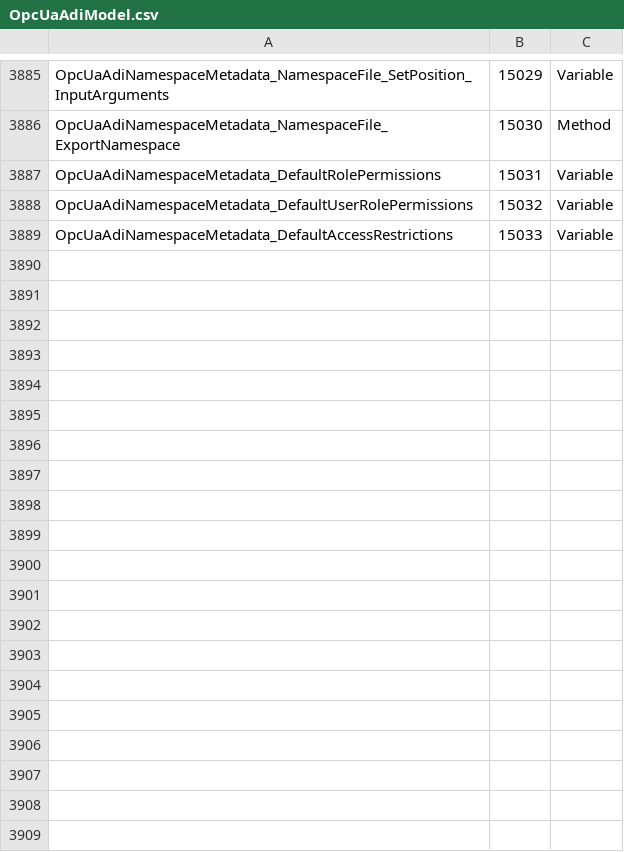
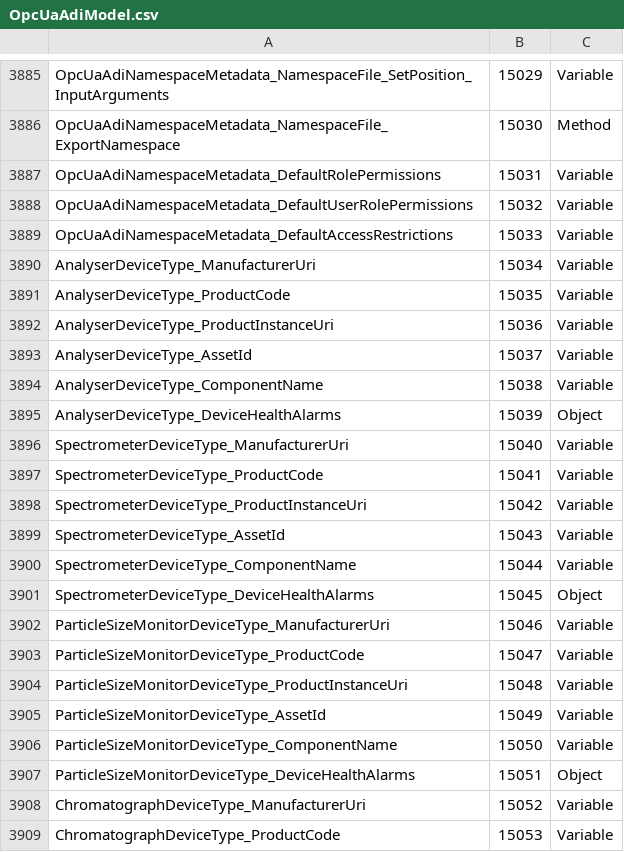
Before and after one commit to OPCFoundation/UA-Nodeset, a CSV file: ADI/OpcUaAdiModel.csv, drawn as a sheet; only a part is shown, gaps mark what is left out; the diff covers the shown part only.

```diff
--- a/ADI/OpcUaAdiModel.csv
+++ b/ADI/OpcUaAdiModel.csv
@@ -3889 +3889,21 @@ OpcUaAdiNamespaceMetadata_DefaultUserRolePermissions,15032,Variable
 OpcUaAdiNamespaceMetadata_DefaultAccessRestrictions,15033,Variable
+AnalyserDeviceType_ManufacturerUri,15034,Variable
+AnalyserDeviceType_ProductCode,15035,Variable
+AnalyserDeviceType_ProductInstanceUri,15036,Variable
+AnalyserDeviceType_AssetId,15037,Variable
+AnalyserDeviceType_ComponentName,15038,Variable
+AnalyserDeviceType_DeviceHealthAlarms,15039,Object
+SpectrometerDeviceType_ManufacturerUri,15040,Variable
+SpectrometerDeviceType_ProductCode,15041,Variable
+SpectrometerDeviceType_ProductInstanceUri,15042,Variable
+SpectrometerDeviceType_AssetId,15043,Variable
+SpectrometerDeviceType_ComponentName,15044,Variable
+SpectrometerDeviceType_DeviceHealthAlarms,15045,Object
+ParticleSizeMonitorDeviceType_ManufacturerUri,15046,Variable
+ParticleSizeMonitorDeviceType_ProductCode,15047,Variable
+ParticleSizeMonitorDeviceType_ProductInstanceUri,15048,Variable
+ParticleSizeMonitorDeviceType_AssetId,15049,Variable
+ParticleSizeMonitorDeviceType_ComponentName,15050,Variable
+ParticleSizeMonitorDeviceType_DeviceHealthAlarms,15051,Object
+ChromatographDeviceType_ManufacturerUri,15052,Variable
+ChromatographDeviceType_ProductCode,15053,Variable
```
Also changed, not shown: 22 added rows elsewhere in this file, MDIS/MDIS.csv, PLCopen/OpcUaPLCopenModel.csv, 44 other files.
